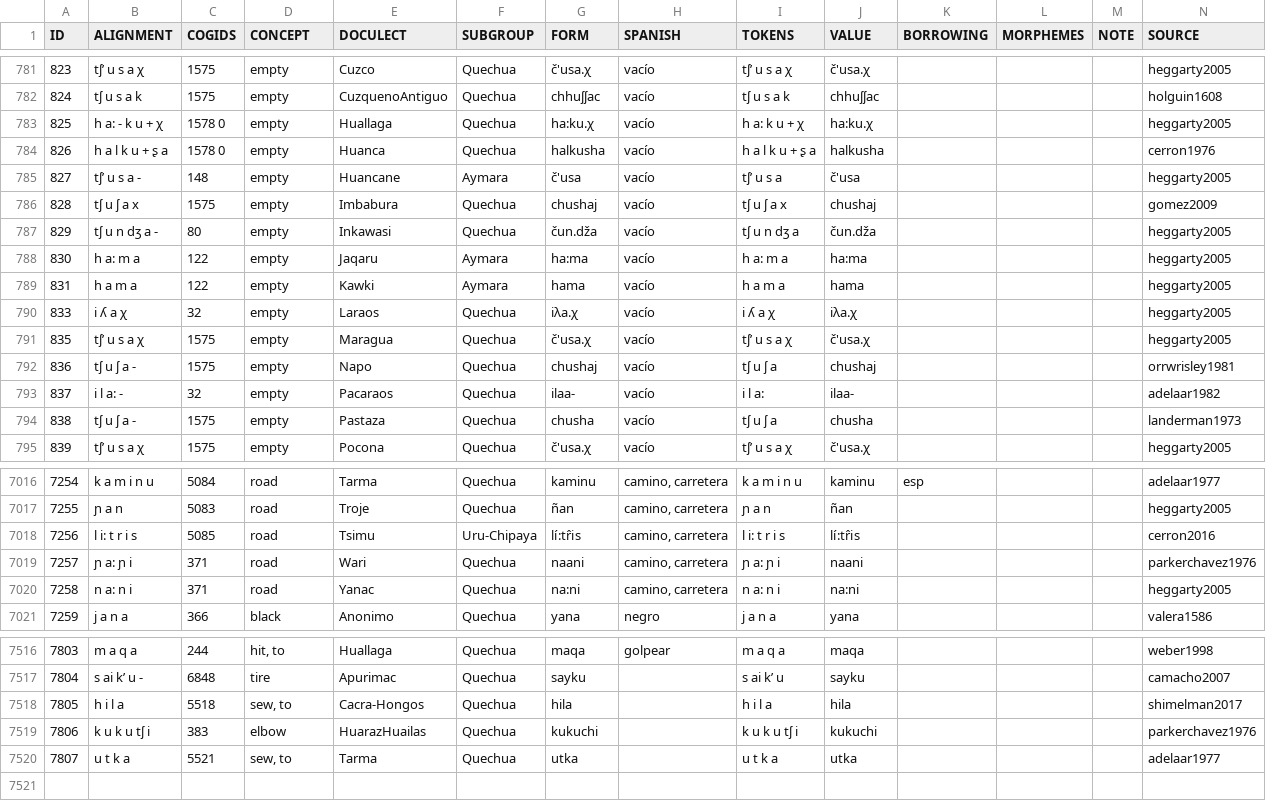
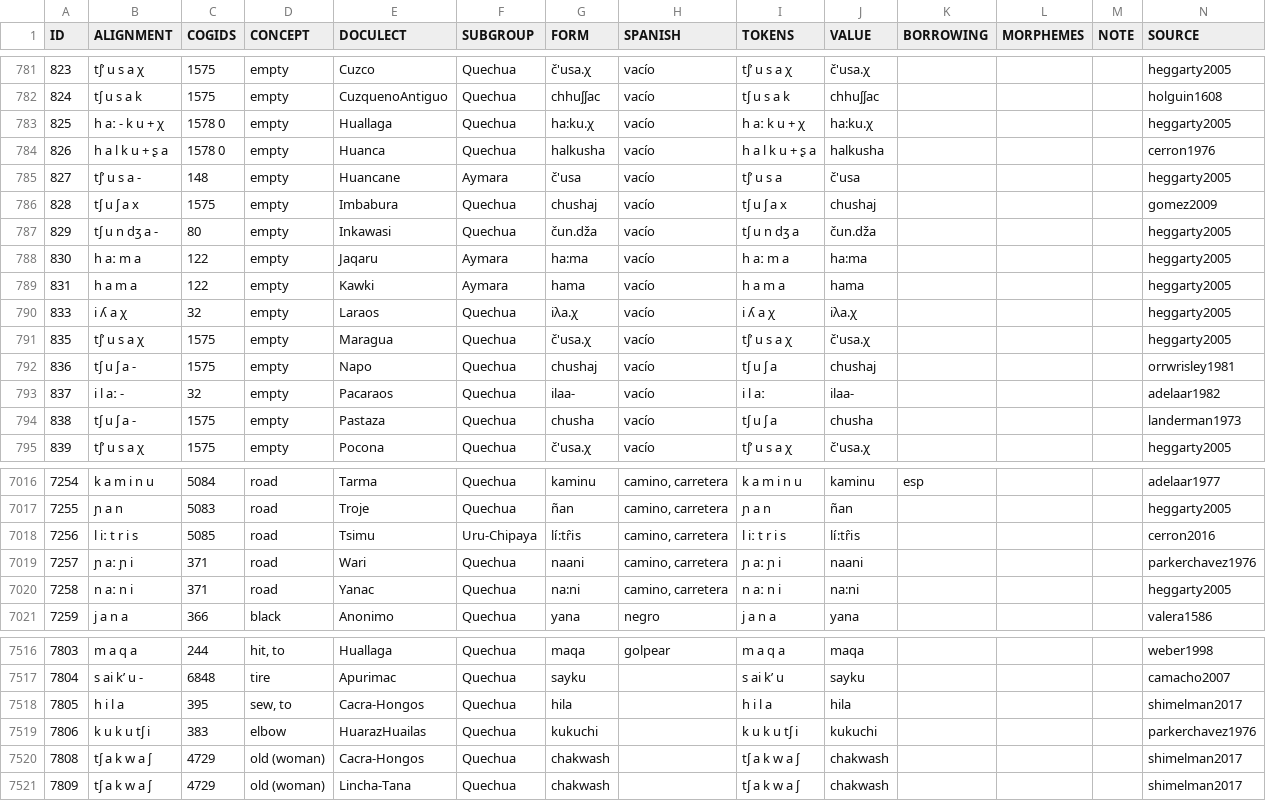
Before and after one commit to lexibank/crossandean, a TSV file: raw/crossandean.tsv, drawn as a sheet; only a part is shown, gaps mark what is left out; the diff covers the shown part only.

```diff
--- a/raw/crossandean.tsv
+++ b/raw/crossandean.tsv
@@ -782,3 +782,3 @@ ID	ALIGNMENT	COGIDS	CONCEPT	DOCULECT	SUBGROUP	FORM	SPANISH	TOKENS	VALUE	BORROWIN
 824	tʃ u s a k	1575	empty	CuzquenoAntiguo	Quechua	chhuʃʃac	vacío	tʃ u s a k	chhuʃʃac				holguin1608
-825	h a: - k u + χ	1578 0	empty	Huallaga	Quechua	ha:ku.χ	vacío	h a: k u + χ	ha:ku.χ				heggarty2005
+825	h aː - k u + χ	1578 0	empty	Huallaga	Quechua	ha:ku.χ	vacío	h aː k u + χ	ha:ku.χ				heggarty2005
 826	h a l k u + ʂ a	1578 0	empty	Huanca	Quechua	halkusha	vacío	h a l k u + ʂ a	halkusha				cerron1976
@@ -787,3 +787,3 @@ ID	ALIGNMENT	COGIDS	CONCEPT	DOCULECT	SUBGROUP	FORM	SPANISH	TOKENS	VALUE	BORROWIN
 829	tʃ u n dʒ a -	80	empty	Inkawasi	Quechua	čun.dža	vacío	tʃ u n dʒ a	čun.dža				heggarty2005
-830	h a: m a	122	empty	Jaqaru	Aymara	ha:ma	vacío	h a: m a	ha:ma				heggarty2005
+830	h aː m a	122	empty	Jaqaru	Aymara	ha:ma	vacío	h aː m a	ha:ma				heggarty2005
 831	h a m a	122	empty	Kawki	Aymara	hama	vacío	h a m a	hama				heggarty2005
@@ -792,3 +792,3 @@ ID	ALIGNMENT	COGIDS	CONCEPT	DOCULECT	SUBGROUP	FORM	SPANISH	TOKENS	VALUE	BORROWIN
 836	tʃ u ʃ a -	1575	empty	Napo	Quechua	chushaj	vacío	tʃ u ʃ a	chushaj				orrwrisley1981
-837	i l a: -	32	empty	Pacaraos	Quechua	ilaa-	vacío	i l a:	ilaa-				adelaar1982
+837	i l aː -	32	empty	Pacaraos	Quechua	ilaa-	vacío	i l aː	ilaa-				adelaar1982
 838	tʃ u ʃ a -	1575	empty	Pastaza	Quechua	chusha	vacío	tʃ u ʃ a	chusha				landerman1973
@@ -7017,5 +7017,5 @@ ID	ALIGNMENT	COGIDS	CONCEPT	DOCULECT	SUBGROUP	FORM	SPANISH	TOKENS	VALUE	BORROWIN
 7255	ɲ a n	5083	road	Troje	Quechua	ñan	camino, carretera	ɲ a n	ñan				heggarty2005
-7256	l i: t r i s	5085	road	Tsimu	Uru-Chipaya	lí:tr̂is	camino, carretera	l i: t r i s	lí:tr̂is				cerron2016
-7257	ɲ a: ɲ i	371	road	Wari	Quechua	naani	camino, carretera	ɲ a: ɲ i	naani				parkerchavez1976
-7258	n a: n i	371	road	Yanac	Quechua	na:ni	camino, carretera	n a: n i	na:ni				heggarty2005
+7256	l iː t r i s	5085	road	Tsimu	Uru-Chipaya	lí:tr̂is	camino, carretera	l iː t r i s	lí:tr̂is				cerron2016
+7257	ɲ aː ɲ i	371	road	Wari	Quechua	naani	camino, carretera	ɲ aː ɲ i	naani				parkerchavez1976
+7258	n aː n i	371	road	Yanac	Quechua	na:ni	camino, carretera	n aː n i	na:ni				heggarty2005
 7259	j a n a	366	black	Anonimo	Quechua	yana	negro	j a n a	yana				valera1586
@@ -7517,4 +7517,5 @@ ID	ALIGNMENT	COGIDS	CONCEPT	DOCULECT	SUBGROUP	FORM	SPANISH	TOKENS	VALUE	BORROWIN
 7804	s ai kʼ u -	6848	tire	Apurimac	Quechua	sayku		s ai kʼ u	sayku				camacho2007
-7805	h i l a	5518	sew, to	Cacra-Hongos	Quechua	hila		h i l a	hila				shimelman2017
+7805	h i l a	395	sew, to	Cacra-Hongos	Quechua	hila		h i l a	hila				shimelman2017
 7806	k u k u tʃ i	383	elbow	HuarazHuailas	Quechua	kukuchi		k u k u tʃ i	kukuchi				parkerchavez1976
-7807	u t k a	5521	sew, to	Tarma	Quechua	utka		u t k a	utka				adelaar1977
+7808	tʃ a k w a ʃ	4729	old (woman)	Cacra-Hongos	Quechua	chakwash		tʃ a k w a ʃ	chakwash				shimelman2017
+7809	tʃ a k w a ʃ	4729	old (woman)	Lincha-Tana	Quechua	chakwash		tʃ a k w a ʃ	chakwash				shimelman2017
```
Also changed, not shown: 157 edited cells elsewhere in this file, cldf/cognates.csv, cldf/forms.csv, 9 other files.
